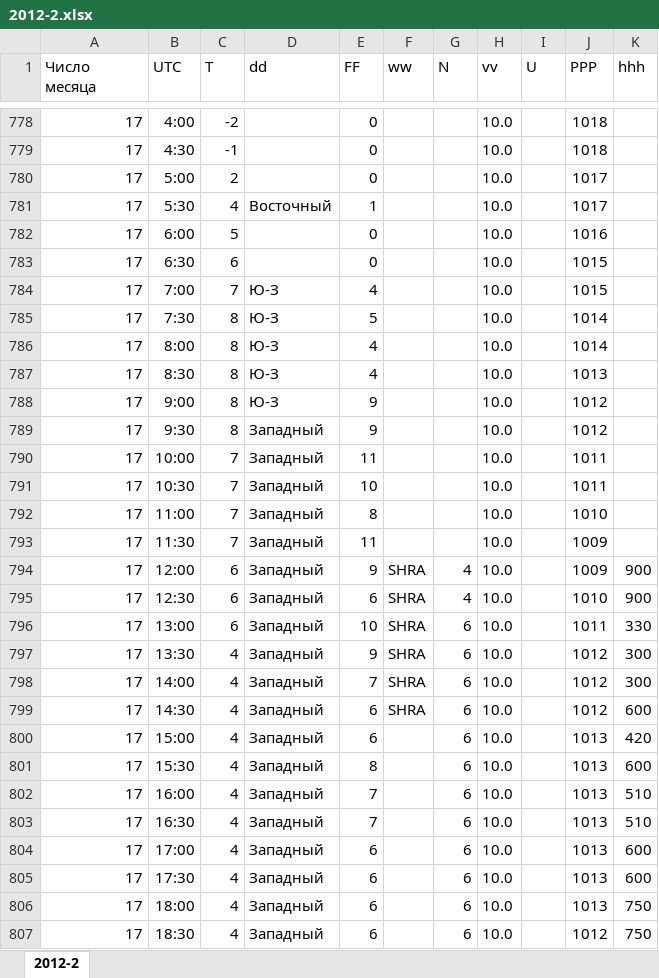
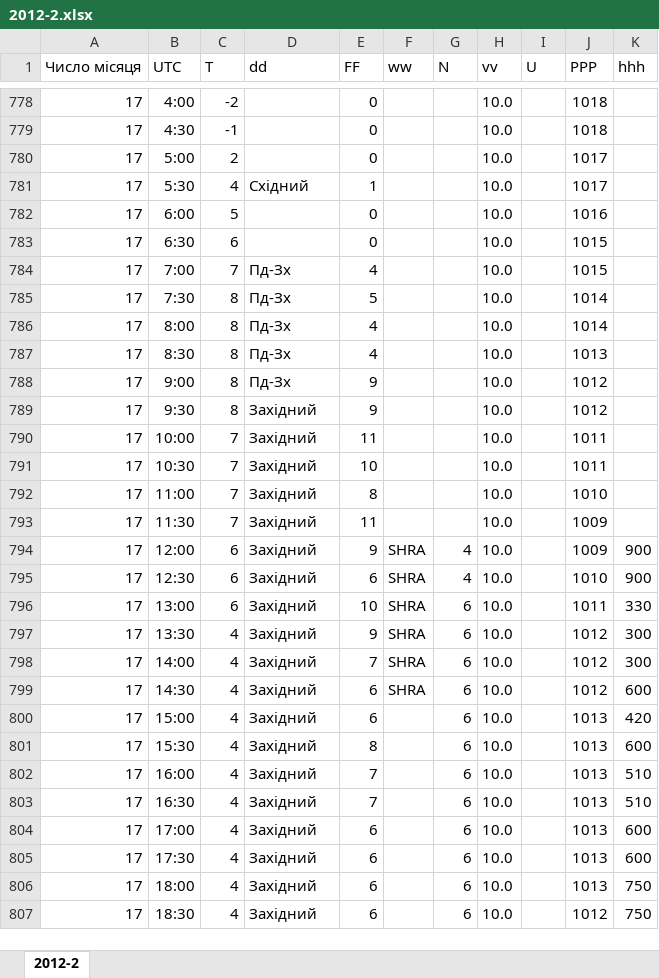
Before and after one commit to Pet315/meteoapp, an Excel workbook: meteoapp/cities/i_frankivsk/2012-2.xlsx, sheet 2012-2, drawn as a sheet; only a part is shown, gaps mark what is left out; values as stored, in another font and other column widths than the file's, no borders; the diff covers the shown part only; the diff names each change by its address in the sheet, - before the commit and + after, or states it on an @@ line.

```diff
--- a/meteoapp/cities/i_frankivsk/2012-2.xlsx (sheet 2012-2)
+++ b/meteoapp/cities/i_frankivsk/2012-2.xlsx (sheet 2012-2)
-A1: Число месяца
+A1: Число місяця
-D781 (dd): Восточный
+D781 (dd): Східний
-D784:D788 (dd): Ю-З
+D784:D788 (dd): Пд-Зх
-D789:D807 (dd): Западный
+D789:D807 (dd): Західний
```
Also changed, not shown: 947 edited cells elsewhere in this sheet, meteoapp/cities/dnipro/2012-1.xlsx, meteoapp/cities/donetsk/2012-1.xlsx, 20 other files.
